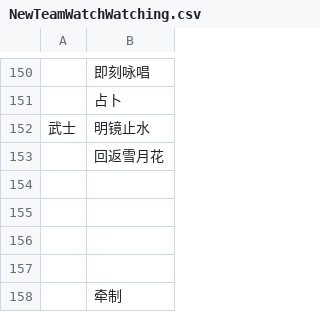
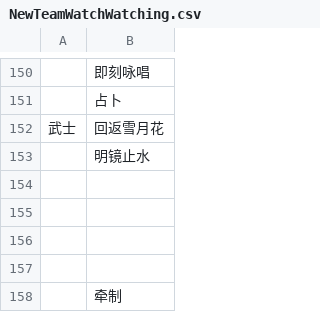
Before and after one commit to Souma-Sumire/FFXIV_Auxiliary_Tools, a CSV file: csv/NewTeamWatchWatching.csv, drawn as a sheet; only a part is shown, gaps mark what is left out.

```diff
--- a/csv/NewTeamWatchWatching.csv
+++ b/csv/NewTeamWatchWatching.csv
@@ -151,4 +151,4 @@
 ,占卜
-武士,明镜止水
-,回返雪月花
+武士,回返雪月花
+,明镜止水
 ,
```
Also changed, not shown: 1 other file.
